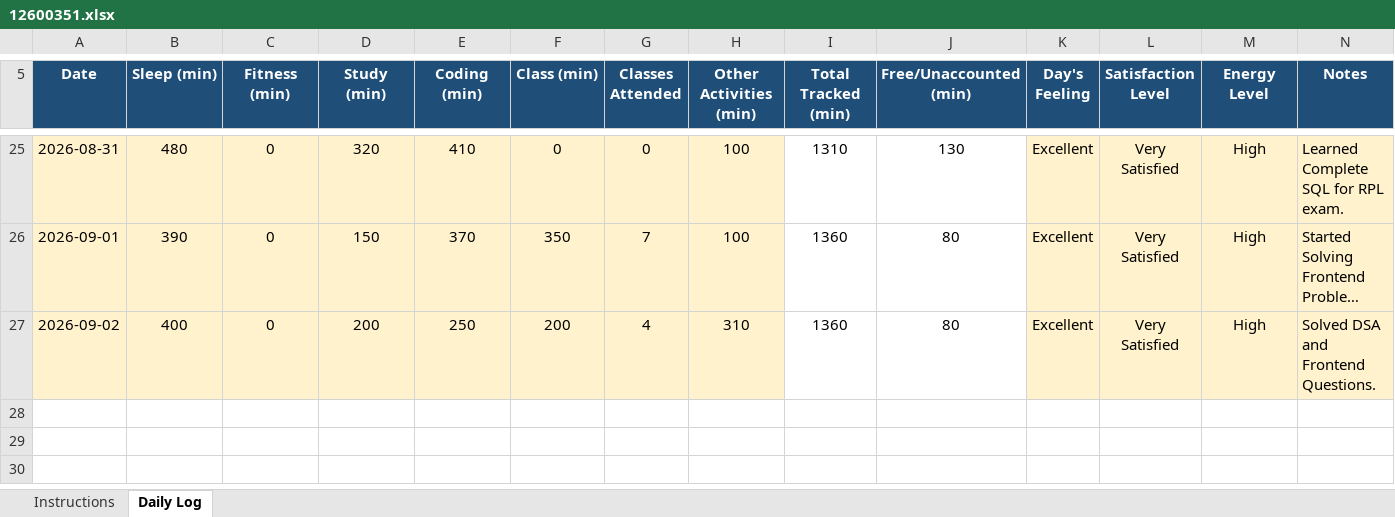
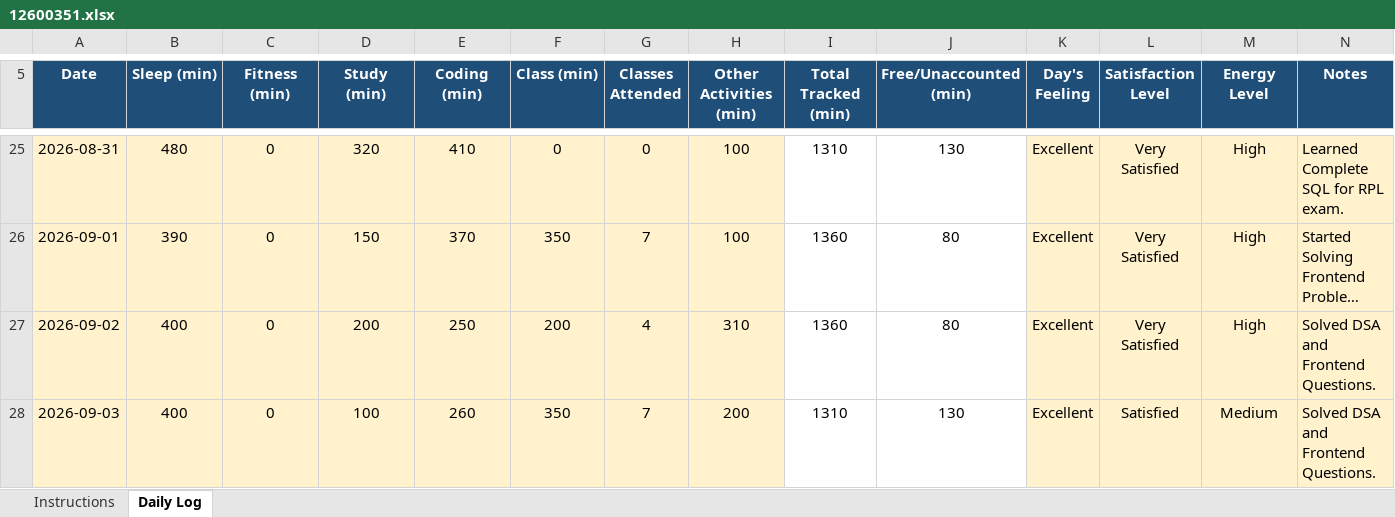
Before and after one commit to kyquip/cap_776, an Excel workbook: 12600351.xlsx, sheet Daily Log, drawn as a sheet; only a part is shown, gaps mark what is left out; long unchanged cells end in …; values as stored, in another font and other column widths than the file's, no borders; conditional formats not drawn; the diff names each change by its address in the sheet, - before the commit and + after, or states it on an @@ line.

Commit message:
Commit for 03-Sept-2026

```diff
--- a/12600351.xlsx (sheet Daily Log)
+++ b/12600351.xlsx (sheet Daily Log)
+row 28: 2026-09-03 | 400 | 0 | 100 | 260 | 350 | 7 | 200 | 1310 | 130 | Excellent | Satisfied | Medium | Solved DSA and Frontend Questions.
```
